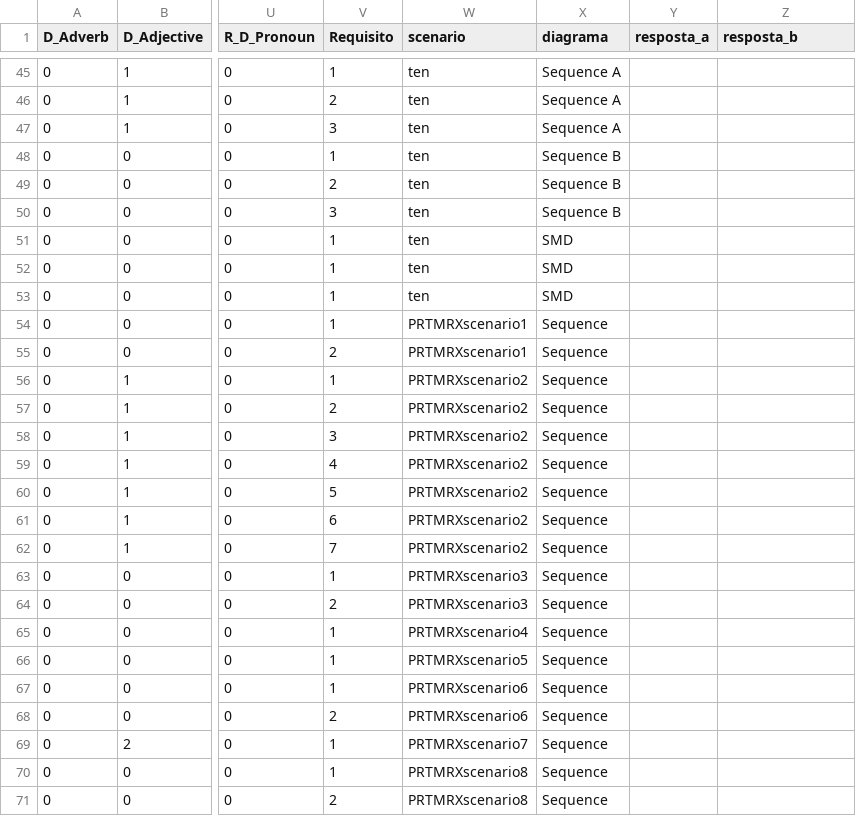
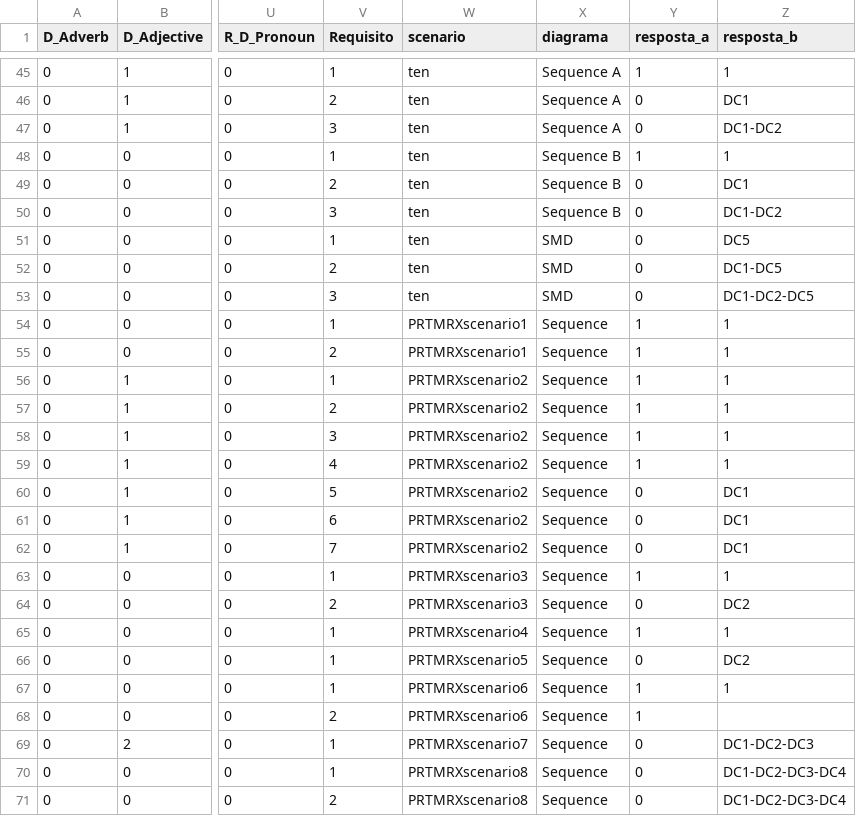
Before and after one commit to abacoresearchgroup/xmits, a CSV file: files/table.csv, drawn as a sheet; only a part is shown, gaps mark what is left out; the diff covers the shown part only; the diff names each change by its address in the sheet, - before the commit and + after, or states it on an @@ line.

```diff
--- a/files/table.csv
+++ b/files/table.csv
-Y45 (resposta_a): (empty)
+Y45 (resposta_a): 1
-Z45 (resposta_b): (empty)
+Z45 (resposta_b): 1
-Y46:Y47 (resposta_a): (empty)
+Y46:Y47 (resposta_a): 0
-Z46 (resposta_b): (empty)
+Z46 (resposta_b): DC1
-Z47 (resposta_b): (empty)
+Z47 (resposta_b): DC1-DC2
-Y48 (resposta_a): (empty)
+Y48 (resposta_a): 1
-Z48 (resposta_b): (empty)
+Z48 (resposta_b): 1
-Y49:Y53 (resposta_a): (empty)
+Y49:Y53 (resposta_a): 0
-Z49 (resposta_b): (empty)
+Z49 (resposta_b): DC1
-Z50 (resposta_b): (empty)
+Z50 (resposta_b): DC1-DC2
-Z51 (resposta_b): (empty)
+Z51 (resposta_b): DC5
-V52 (Requisito): 1
+V52 (Requisito): 2
-Z52 (resposta_b): (empty)
+Z52 (resposta_b): DC1-DC5
-V53 (Requisito): 1
+V53 (Requisito): 3
-Z53 (resposta_b): (empty)
+Z53 (resposta_b): DC1-DC2-DC5
-Y54:Y59 (resposta_a): (empty)
+Y54:Y59 (resposta_a): 1
-Z54:Z59 (resposta_b): (empty)
+Z54:Z59 (resposta_b): 1
-Y60:Y62 (resposta_a): (empty)
+Y60:Y62 (resposta_a): 0
-Z60:Z62 (resposta_b): (empty)
+Z60:Z62 (resposta_b): DC1
-Y63 (resposta_a): (empty)
+Y63 (resposta_a): 1
-Z63 (resposta_b): (empty)
+Z63 (resposta_b): 1
-Y64 (resposta_a): (empty)
+Y64 (resposta_a): 0
-Z64 (resposta_b): (empty)
+Z64 (resposta_b): DC2
-Y65 (resposta_a): (empty)
+Y65 (resposta_a): 1
-Z65 (resposta_b): (empty)
+Z65 (resposta_b): 1
-Y66 (resposta_a): (empty)
+Y66 (resposta_a): 0
-Z66 (resposta_b): (empty)
+Z66 (resposta_b): DC2
-Y67:Y68 (resposta_a): (empty)
+Y67:Y68 (resposta_a): 1
-Z67 (resposta_b): (empty)
+Z67 (resposta_b): 1
-Y69:Y71 (resposta_a): (empty)
+Y69:Y71 (resposta_a): 0
-Z69 (resposta_b): (empty)
+Z69 (resposta_b): DC1-DC2-DC3
-Z70:Z71 (resposta_b): (empty)
+Z70:Z71 (resposta_b): DC1-DC2-DC3-DC4
```
Also changed, not shown: 94 edited cells elsewhere in this file, 1 other file.
